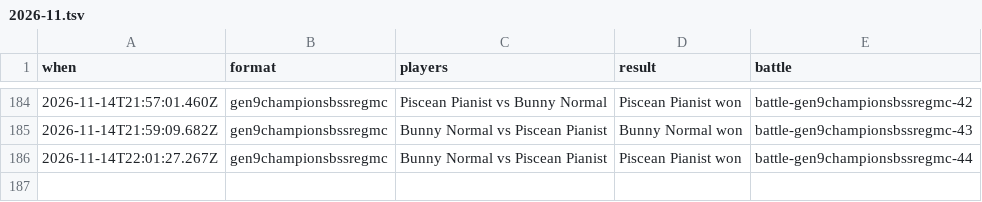
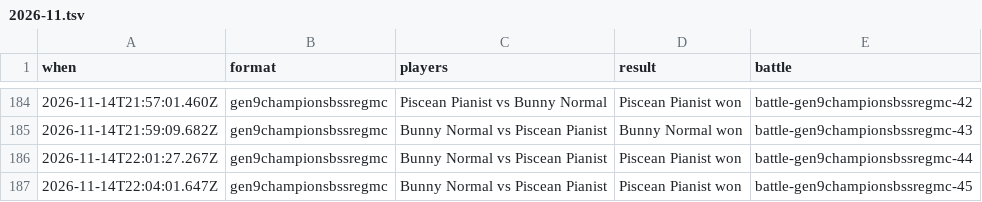
Before and after one commit to Proudkiller0015/velvet-bunny-showdown, a TSV file: data/battle-log/2026-11.tsv, drawn as a sheet; only a part is shown, gaps mark what is left out; the diff names each change by its address in the sheet, - before the commit and + after, or states it on an @@ line.

Commit message:
Battle log: 1 battle [skip render]

```diff
--- a/data/battle-log/2026-11.tsv
+++ b/data/battle-log/2026-11.tsv
+row 187: 2026-11-14T22:04:01.647Z | gen9championsbssregmc | Bunny Normal vs Piscean Pianist | Piscean Pianist won | battle-gen9championsbssregmc-45
```
